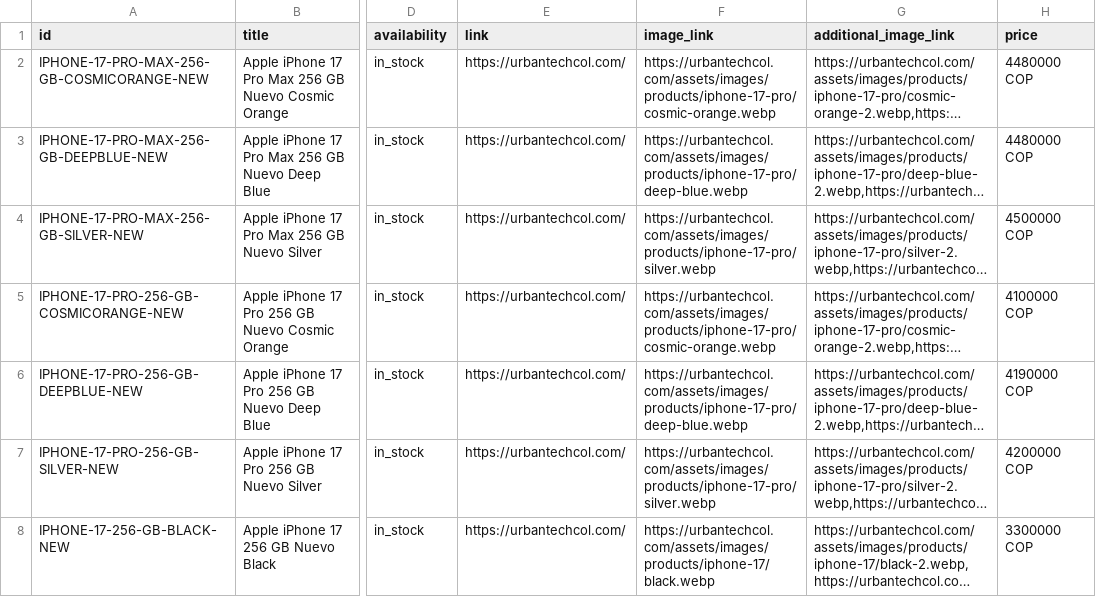
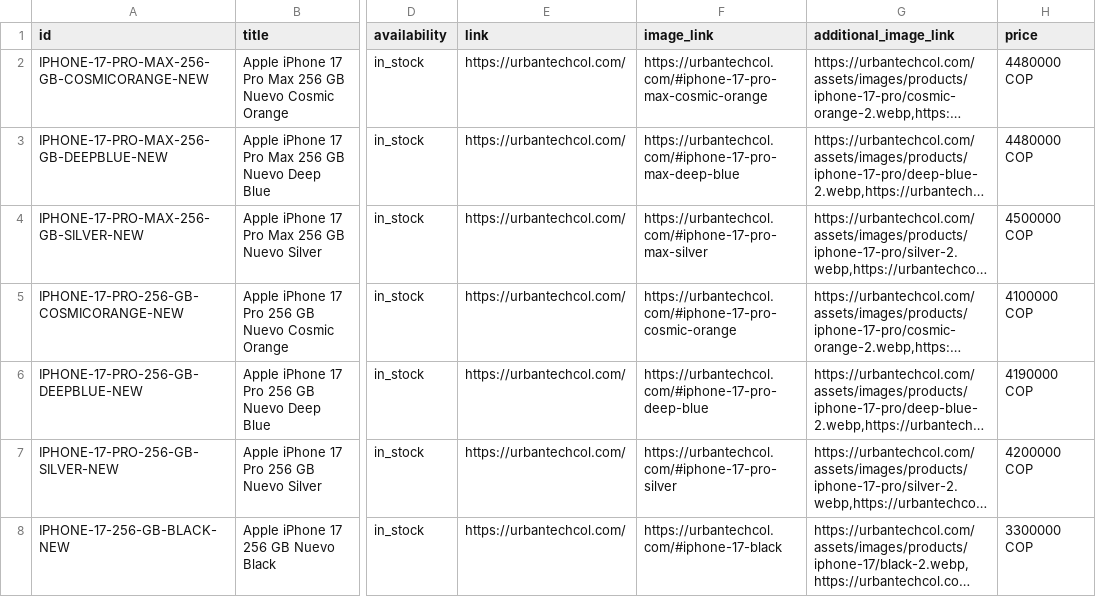
Before and after one commit to brayanhernandez-99/urbantech, a TSV file: google-merchant-feed.tsv, drawn as a sheet; only a part is shown, gaps mark what is left out; long unchanged cells end in …; the diff covers the shown part only; the diff names each change by its address in the sheet, - before the commit and + after, or states it on an @@ line.

Commit message:
feat: update product urls to use # anchors in TSV and JSON-LD

```diff
--- a/google-merchant-feed.tsv
+++ b/google-merchant-feed.tsv
-F2 (image_link): https://urbantechcol.com/assets/images/products/iphone-17-pro/cosmic-orange.webp
+F2 (image_link): https://urbantechcol.com/#iphone-17-pro-max-cosmic-orange
-F3 (image_link): https://urbantechcol.com/assets/images/products/iphone-17-pro/deep-blue.webp
+F3 (image_link): https://urbantechcol.com/#iphone-17-pro-max-deep-blue
-F4 (image_link): https://urbantechcol.com/assets/images/products/iphone-17-pro/silver.webp
+F4 (image_link): https://urbantechcol.com/#iphone-17-pro-max-silver
-F5 (image_link): https://urbantechcol.com/assets/images/products/iphone-17-pro/cosmic-orange.webp
+F5 (image_link): https://urbantechcol.com/#iphone-17-pro-cosmic-orange
-F6 (image_link): https://urbantechcol.com/assets/images/products/iphone-17-pro/deep-blue.webp
+F6 (image_link): https://urbantechcol.com/#iphone-17-pro-deep-blue
-F7 (image_link): https://urbantechcol.com/assets/images/products/iphone-17-pro/silver.webp
+F7 (image_link): https://urbantechcol.com/#iphone-17-pro-silver
-F8 (image_link): https://urbantechcol.com/assets/images/products/iphone-17/black.webp
+F8 (image_link): https://urbantechcol.com/#iphone-17-black
```
Also changed, not shown: 41 edited cells elsewhere in this file, 1 other file.
